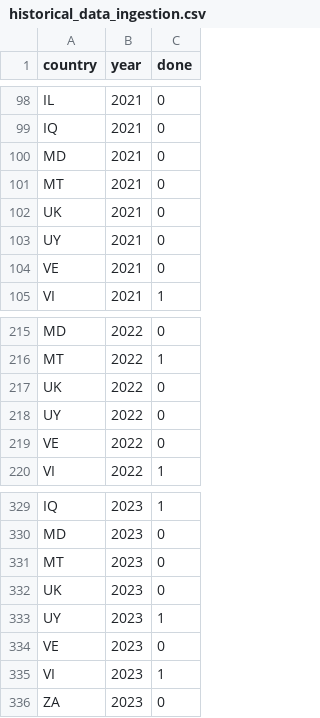
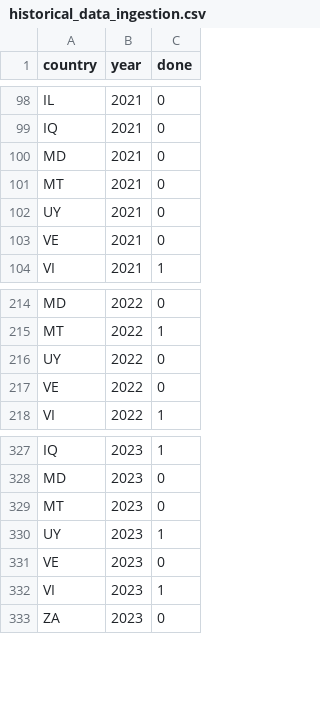
Before and after one commit to AISIC-Lab/showtimes_status_country, a CSV file: historical_data_ingestion.csv, drawn as a sheet; only a part is shown, gaps mark what is left out; the diff names each change by its address in the sheet, - before the commit and + after, or states it on an @@ line.

Commit message:
Update historical_data_ingestion.csv

```diff
--- a/historical_data_ingestion.csv
+++ b/historical_data_ingestion.csv
-row 102: UK | 2021 | 0
-row 217: UK | 2022 | 0
-row 332: UK | 2023 | 0
```
